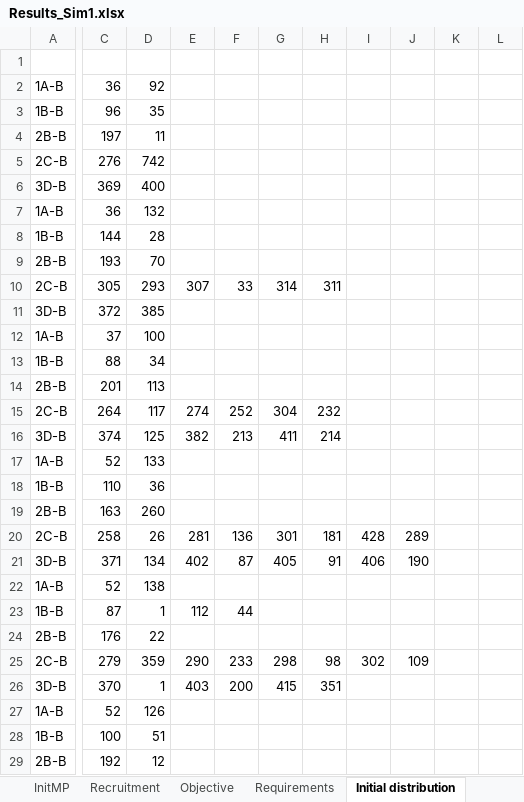
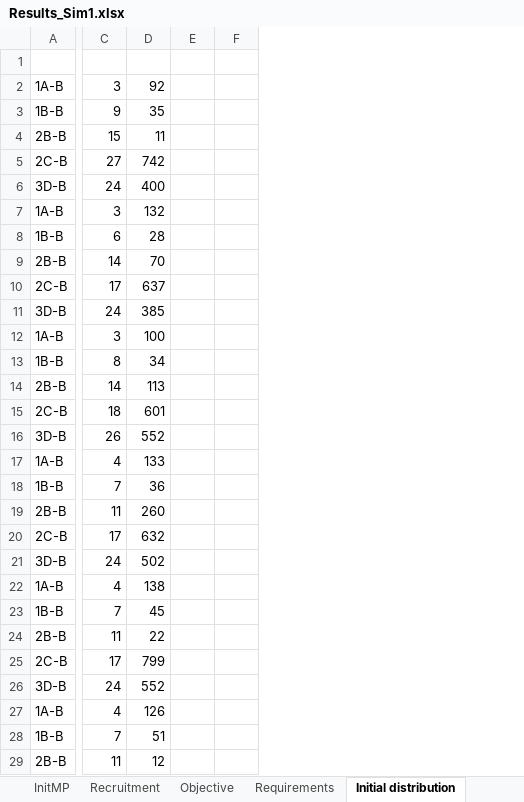
Before and after one commit to Omazaria/CareerPathBeDef, an Excel workbook: Results_Sim1.xlsx, sheet Initial distribution, drawn as a sheet; only a part is shown, gaps mark what is left out; values as stored, in another font and other column widths than the file's, no borders; removed rows and columns are numbered as before the commit, all else as after; the diff covers the shown part only; the diff names each change by its address in the sheet, - before the commit and + after, or states it on an @@ line.

```diff
--- a/Results_Sim1.xlsx (sheet Initial distribution)
+++ b/Results_Sim1.xlsx (sheet Initial distribution)
-column C, rows 2-29: 36 | 96 | 197 | 276 | 369 | 36 | 144 | 193 | 305 | 372 | 37 | 88 | 201 | 264 | 374 | 52 | 110 | 163 | 258 | 371 | 52 | 87 | 176 | 279 | 370 | 52 | 100 | 192
+column C, rows 2-29: 3 | 9 | 15 | 27 | 24 | 3 | 6 | 14 | 17 | 24 | 3 | 8 | 14 | 18 | 26 | 4 | 7 | 11 | 17 | 24 | 4 | 7 | 11 | 17 | 24 | 4 | 7 | 11
-column E, rows 10-26: 307 |  |  |  |  | 274 | 382 |  |  |  | 281 | 402 |  | 112 |  | 290 | 403
-column F, rows 10-26: 33 |  |  |  |  | 252 | 213 |  |  |  | 136 | 87 |  | 44 |  | 233 | 200
-column G, rows 10-26: 314 |  |  |  |  | 304 | 411 |  |  |  | 301 | 405 |  |  |  | 298 | 415
-column H, rows 10-26: 311 |  |  |  |  | 232 | 214 |  |  |  | 181 | 91 |  |  |  | 98 | 351
-column I, rows 20-25: 428 | 406 |  |  |  | 302
-column J, rows 20-25: 289 | 190 |  |  |  | 109
-column K, empty
-column L, empty
+column E, empty
+column F, empty
-D10: 293
+D10: 637
-D15: 117
+D15: 601
-D16: 125
+D16: 552
-D20: 26
+D20: 632
-D21: 134
+D21: 502
-D23: 1
+D23: 45
-D25: 359
+D25: 799
-D26: 1
+D26: 552
```
Also changed, not shown: 59 edited cells elsewhere in this sheet, sheet DeviationVariables, sheet Requirements, sheet Perforemed Recruitment, sheet Objective, sheet Recruitment, sheet SubPopulations, 1 more sheet, charts or pictures, SimulationInput.xlsx, 2 other files.
